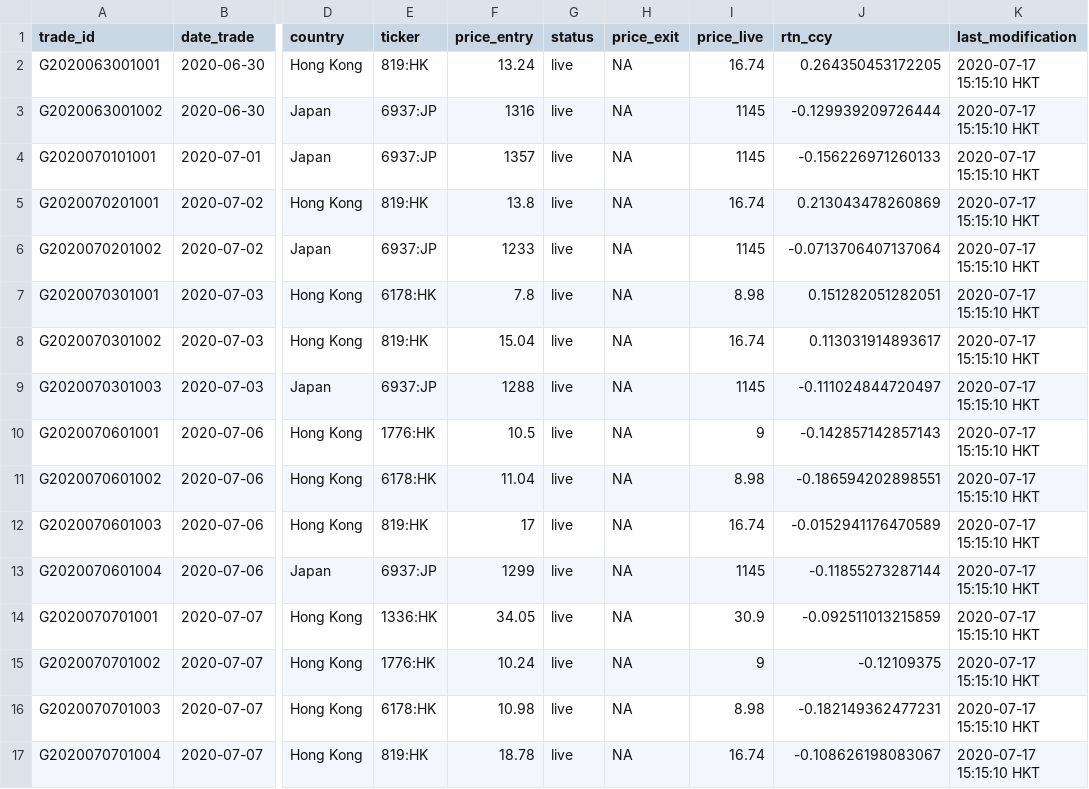
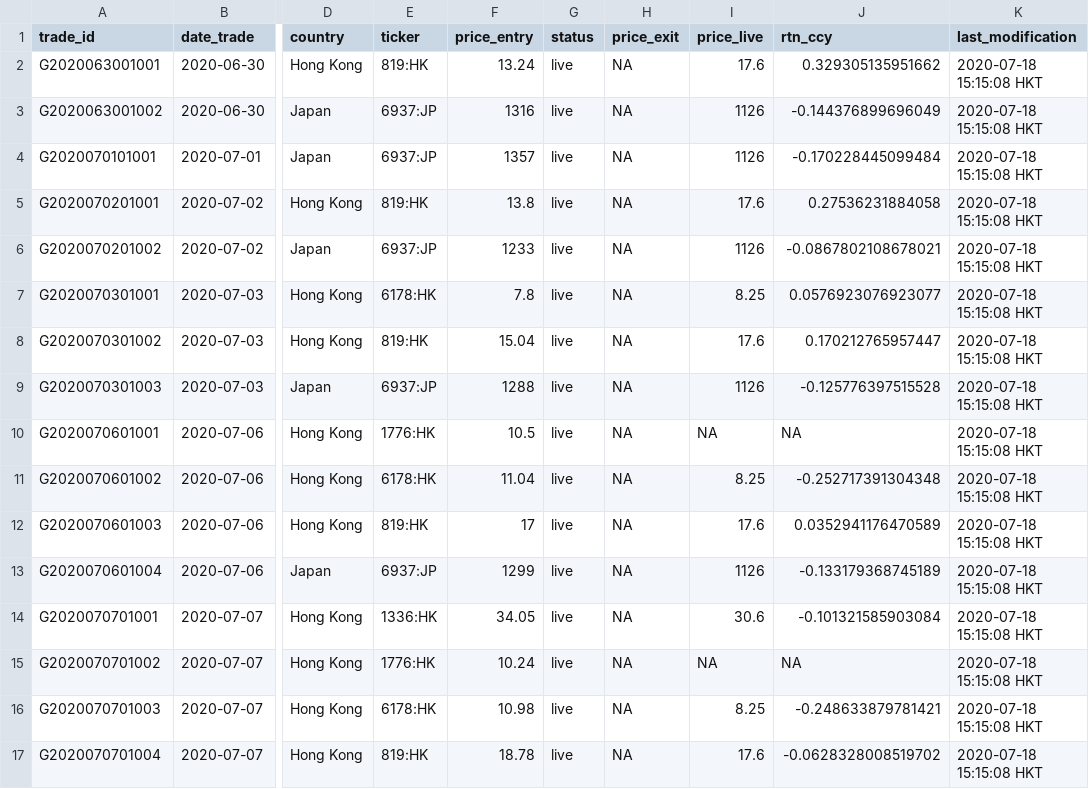
Before and after one commit to Ventura-Strats/Glenorchy, a CSV file: Trades_Full_Ledger/trades_glenorchy.csv, drawn as a sheet; only a part is shown, gaps mark what is left out; the diff covers the shown part only; the diff names each change by its address in the sheet, - before the commit and + after, or states it on an @@ line.

Commit message:
Updating Full Trades Ledger Glenorchy 2020-07-17

```diff
--- a/Trades_Full_Ledger/trades_glenorchy.csv
+++ b/Trades_Full_Ledger/trades_glenorchy.csv
-I2 (price_live): 16.74
+I2 (price_live): 17.6
-J2 (rtn_ccy): 0.264350453172205
+J2 (rtn_ccy): 0.329305135951662
-K2:K17 (last_modification): 2020-07-17 15:15:10 HKT
+K2:K17 (last_modification): 2020-07-18 15:15:08 HKT
-I3:I4 (price_live): 1145
+I3:I4 (price_live): 1126
-J3 (rtn_ccy): -0.129939209726444
+J3 (rtn_ccy): -0.144376899696049
-J4 (rtn_ccy): -0.156226971260133
+J4 (rtn_ccy): -0.170228445099484
-I5 (price_live): 16.74
+I5 (price_live): 17.6
-J5 (rtn_ccy): 0.213043478260869
+J5 (rtn_ccy): 0.27536231884058
-I6 (price_live): 1145
+I6 (price_live): 1126
-J6 (rtn_ccy): -0.0713706407137064
+J6 (rtn_ccy): -0.0867802108678021
-I7 (price_live): 8.98
+I7 (price_live): 8.25
-J7 (rtn_ccy): 0.151282051282051
+J7 (rtn_ccy): 0.0576923076923077
-I8 (price_live): 16.74
+I8 (price_live): 17.6
-J8 (rtn_ccy): 0.113031914893617
+J8 (rtn_ccy): 0.170212765957447
-I9 (price_live): 1145
+I9 (price_live): 1126
-J9 (rtn_ccy): -0.111024844720497
+J9 (rtn_ccy): -0.125776397515528
-I10 (price_live): 9
+I10 (price_live): NA
-J10 (rtn_ccy): -0.142857142857143
+J10 (rtn_ccy): NA
-I11 (price_live): 8.98
+I11 (price_live): 8.25
-J11 (rtn_ccy): -0.186594202898551
+J11 (rtn_ccy): -0.252717391304348
-I12 (price_live): 16.74
+I12 (price_live): 17.6
-J12 (rtn_ccy): -0.0152941176470589
+J12 (rtn_ccy): 0.0352941176470589
-I13 (price_live): 1145
+I13 (price_live): 1126
-J13 (rtn_ccy): -0.11855273287144
+J13 (rtn_ccy): -0.133179368745189
-I14 (price_live): 30.9
+I14 (price_live): 30.6
-J14 (rtn_ccy): -0.092511013215859
+J14 (rtn_ccy): -0.101321585903084
-I15 (price_live): 9
+I15 (price_live): NA
-J15 (rtn_ccy): -0.12109375
+J15 (rtn_ccy): NA
-I16 (price_live): 8.98
+I16 (price_live): 8.25
-J16 (rtn_ccy): -0.182149362477231
+J16 (rtn_ccy): -0.248633879781421
-I17 (price_live): 16.74
+I17 (price_live): 17.6
-J17 (rtn_ccy): -0.108626198083067
+J17 (rtn_ccy): -0.0628328008519702
```
Also changed, not shown: 3 added rows and 87 edited cells elsewhere in this file.
